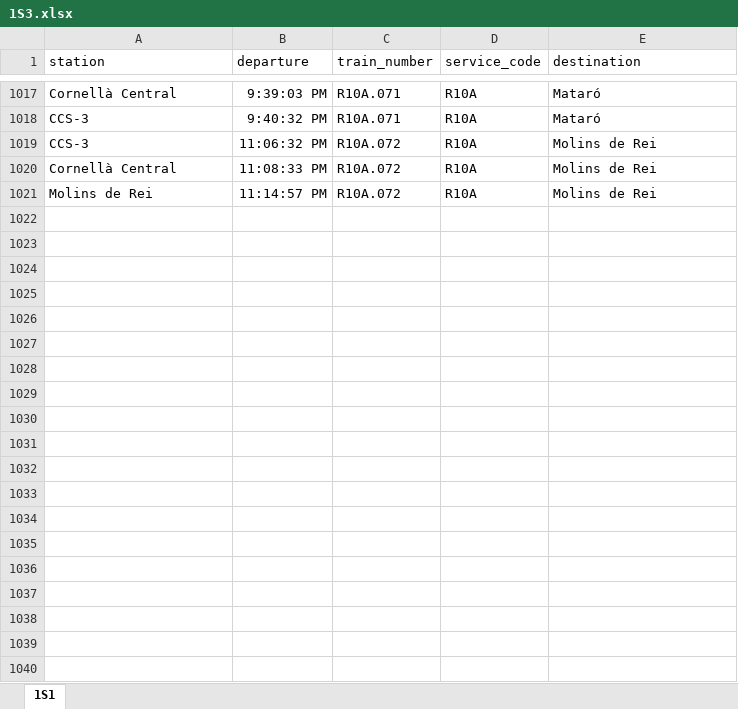
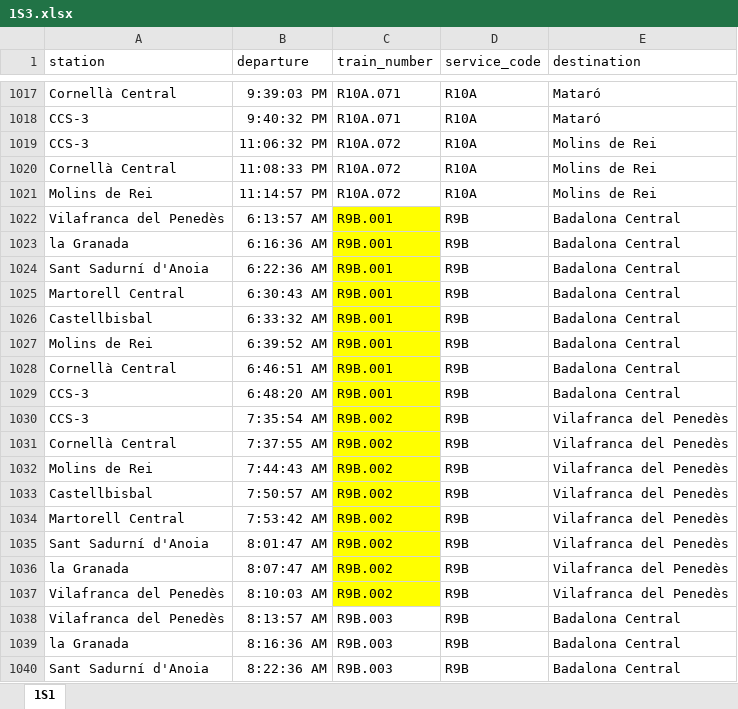
Before and after one commit to mms333/CatRail, an Excel workbook: dades/1S3.xlsx, sheet 1S1, drawn as a sheet; only a part is shown, gaps mark what is left out; values as stored, in another font and other column widths than the file's, no borders; the diff covers the shown part only; the diff names each change by its address in the sheet, - before the commit and + after, or states it on an @@ line.

```diff
--- a/dades/1S3.xlsx (sheet 1S1)
+++ b/dades/1S3.xlsx (sheet 1S1)
+row 1022: Vilafranca del Penedès | 6:13:57 AM | R9B.001 | R9B | Badalona Central
+row 1023: la Granada | 6:16:36 AM | R9B.001 | R9B | Badalona Central
+row 1024: Sant Sadurní d'Anoia | 6:22:36 AM | R9B.001 | R9B | Badalona Central
+row 1025: Martorell Central | 6:30:43 AM | R9B.001 | R9B | Badalona Central
+row 1026: Castellbisbal | 6:33:32 AM | R9B.001 | R9B | Badalona Central
+row 1027: Molins de Rei | 6:39:52 AM | R9B.001 | R9B | Badalona Central
+row 1028: Cornellà Central | 6:46:51 AM | R9B.001 | R9B | Badalona Central
+row 1029: CCS-3 | 6:48:20 AM | R9B.001 | R9B | Badalona Central
+row 1030: CCS-3 | 7:35:54 AM | R9B.002 | R9B | Vilafranca del Penedès
+row 1031: Cornellà Central | 7:37:55 AM | R9B.002 | R9B | Vilafranca del Penedès
+row 1032: Molins de Rei | 7:44:43 AM | R9B.002 | R9B | Vilafranca del Penedès
+row 1033: Castellbisbal | 7:50:57 AM | R9B.002 | R9B | Vilafranca del Penedès
+row 1034: Martorell Central | 7:53:42 AM | R9B.002 | R9B | Vilafranca del Penedès
+row 1035: Sant Sadurní d'Anoia | 8:01:47 AM | R9B.002 | R9B | Vilafranca del Penedès
+row 1036: la Granada | 8:07:47 AM | R9B.002 | R9B | Vilafranca del Penedès
+row 1037: Vilafranca del Penedès | 8:10:03 AM | R9B.002 | R9B | Vilafranca del Penedès
+row 1038: Vilafranca del Penedès | 8:13:57 AM | R9B.003 | R9B | Badalona Central
+row 1039: la Granada | 8:16:36 AM | R9B.003 | R9B | Badalona Central
+row 1040: Sant Sadurní d'Anoia | 8:22:36 AM | R9B.003 | R9B | Badalona Central
```
Also changed, not shown: 109 added rows elsewhere in this sheet, dades/1S1.xlsx, dades/1S2.xlsx, 4 other files.
